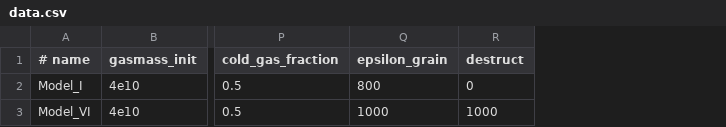
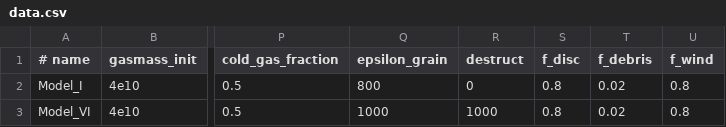
Before and after one commit to zemogle/chemevol, a CSV file: chemevol/examples/data.csv, drawn as a sheet; only a part is shown, gaps mark what is left out; the diff names each change by its address in the sheet, - before the commit and + after, or states it on an @@ line.

Commit message:
adding to data files

```diff
--- a/chemevol/examples/data.csv
+++ b/chemevol/examples/data.csv
+column S (f_disc), rows 2-3: 0.8 | 0.8
+column T (f_debris), rows 2-3: 0.02 | 0.02
+column U (f_wind), rows 2-3: 0.8 | 0.8
```
Also changed, not shown: 2 other files.
